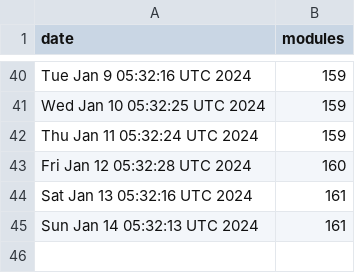
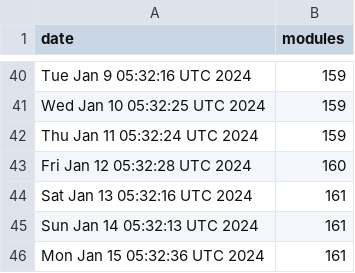
Before and after one commit to jpadams/daggerverse-stats, a CSV file: data.csv, drawn as a sheet; only a part is shown, gaps mark what is left out; the diff names each change by its address in the sheet, - before the commit and + after, or states it on an @@ line.

```diff
--- a/data.csv
+++ b/data.csv
+row 46: Mon Jan 15 05:32:36 UTC 2024 | 161
```
Also changed, not shown: 1 other file.
